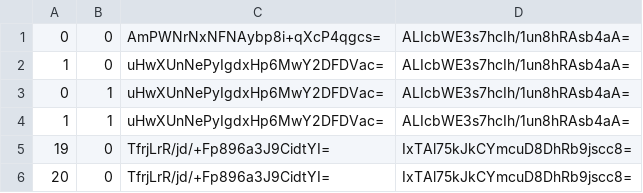
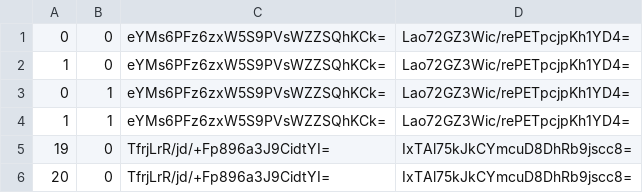
Before and after one commit to Sneezry/mcmapweb, a CSV file: tiles/zoom.-1/metadata/k.0.0.csv, drawn as a sheet; only a part is shown.

```diff
--- a/tiles/zoom.-1/metadata/k.0.0.csv
+++ b/tiles/zoom.-1/metadata/k.0.0.csv
@@ -1,5 +1,5 @@
-0,0,AmPWNrNxNFNAybp8i+qXcP4qgcs=,ALIcbWE3s7hcIh/1un8hRAsb4aA=
-1,0,uHwXUnNePyIgdxHp6MwY2DFDVac=,ALIcbWE3s7hcIh/1un8hRAsb4aA=
-0,1,uHwXUnNePyIgdxHp6MwY2DFDVac=,ALIcbWE3s7hcIh/1un8hRAsb4aA=
-1,1,uHwXUnNePyIgdxHp6MwY2DFDVac=,ALIcbWE3s7hcIh/1un8hRAsb4aA=
+0,0,eYMs6PFz6zxW5S9PVsWZZSQhKCk=,Lao72GZ3Wic/rePETpcjpKh1YD4=
+1,0,eYMs6PFz6zxW5S9PVsWZZSQhKCk=,Lao72GZ3Wic/rePETpcjpKh1YD4=
+0,1,eYMs6PFz6zxW5S9PVsWZZSQhKCk=,Lao72GZ3Wic/rePETpcjpKh1YD4=
+1,1,eYMs6PFz6zxW5S9PVsWZZSQhKCk=,Lao72GZ3Wic/rePETpcjpKh1YD4=
 19,0,TfrjLrR/jd/+Fp896a3J9CidtYI=,IxTAl75kJkCYmcuD8DhRb9jscc8=
```
Also changed, not shown: tiles/zoom.-2/metadata/k.0.0.csv, tiles/zoom.-3/metadata/k.0.0.csv, 21 other files.
